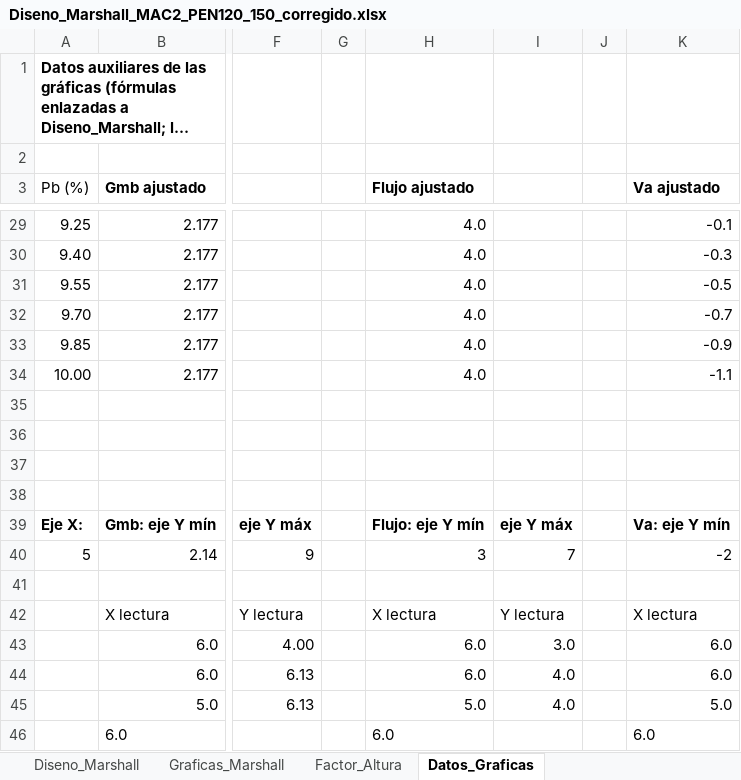
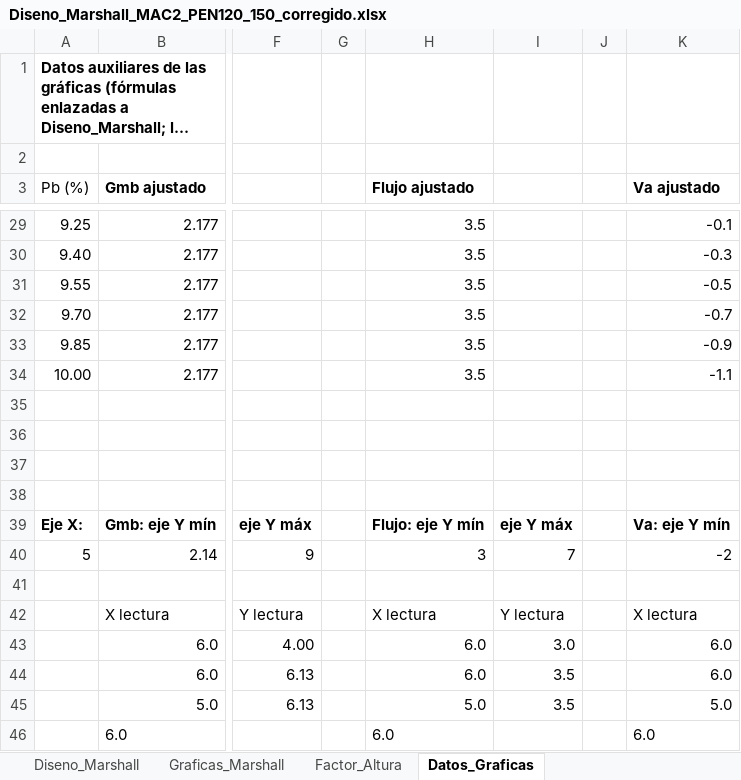
Before and after one commit to HespinozaB/Reporte-Interferencias-1, an Excel workbook: marshall/Diseno_Marshall_MAC2_PEN120_150_corregido.xlsx, sheet Datos_Graficas, drawn as a sheet; only a part is shown, gaps mark what is left out; long unchanged cells end in …; values as stored, in another font and other column widths than the file's, no borders; the diff covers the shown part only; the diff names each change by its address in the sheet, - before the commit and + after, or states it on an @@ line.

```diff
--- a/marshall/Diseno_Marshall_MAC2_PEN120_150_corregido.xlsx (sheet Datos_Graficas)
+++ b/marshall/Diseno_Marshall_MAC2_PEN120_150_corregido.xlsx (sheet Datos_Graficas)
-H29:H34 (Flujo ajustado): 4.0
+H29:H34 (Flujo ajustado): 3.5
-I44:I45: 4.0
+I44:I45: 3.5
```
Also changed, not shown: 25 edited cells elsewhere in this sheet, sheet Diseno_Marshall, sheet Graficas_Marshall, charts or pictures, 1 other file.
